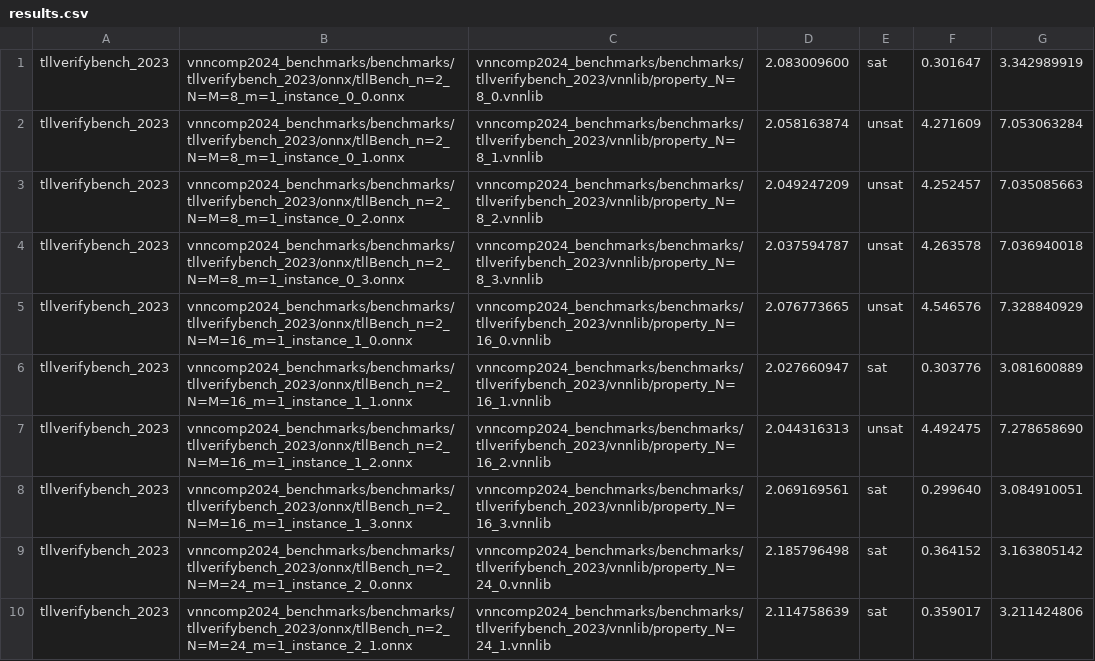
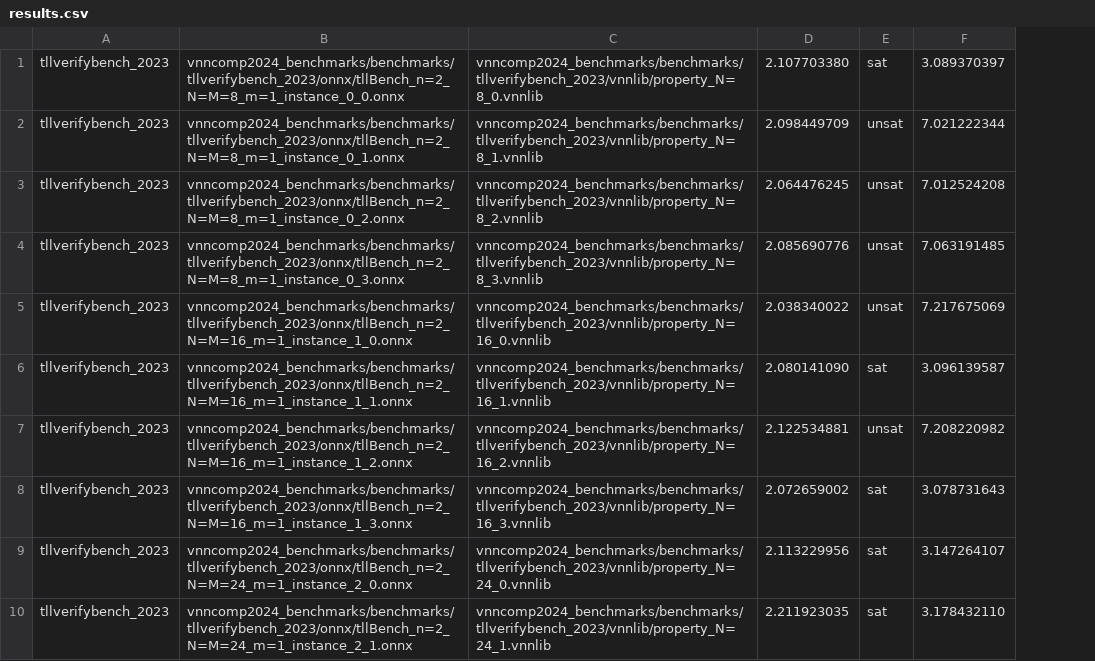
Before and after one commit to ChristopherBrix/vnncomp2024_results, a CSV file: neuralsat/2024_tllverifybench_2023/results.csv, drawn as a sheet; only a part is shown; removed rows and columns are numbered as before the commit, all else as after; the diff names each change by its address in the sheet, - before the commit and + after, or states it on an @@ line.

Commit message:
Added results for neuralsat on 2024_tllverifybench_2023

```diff
--- a/neuralsat/2024_tllverifybench_2023/results.csv
+++ b/neuralsat/2024_tllverifybench_2023/results.csv
-column D, rows 1-10: 2.083009600 | 2.058163874 | 2.049247209 | 2.037594787 | 2.076773665 | 2.027660947 | 2.044316313 | 2.069169561 | 2.185796498 | 2.114758639
+column D, rows 1-10: 2.107703380 | 2.098449709 | 2.064476245 | 2.085690776 | 2.038340022 | 2.080141090 | 2.122534881 | 2.072659002 | 2.113229956 | 2.211923035
-column F, rows 1-10: 0.301647 | 4.271609 | 4.252457 | 4.263578 | 4.546576 | 0.303776 | 4.492475 | 0.299640 | 0.364152 | 0.359017
-column G, rows 1-10: 3.342989919 | 7.053063284 | 7.035085663 | 7.036940018 | 7.328840929 | 3.081600889 | 7.278658690 | 3.084910051 | 3.163805142 | 3.211424806
+column F, rows 1-10: 3.089370397 | 7.021222344 | 7.012524208 | 7.063191485 | 7.217675069 | 3.096139587 | 7.208220982 | 3.078731643 | 3.147264107 | 3.178432110
```
Also changed, not shown: neuralsat/results.csv, 17 other files.
